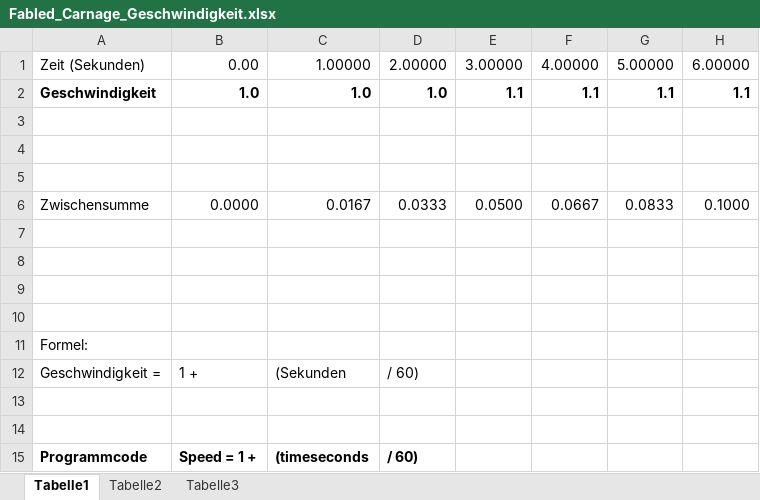
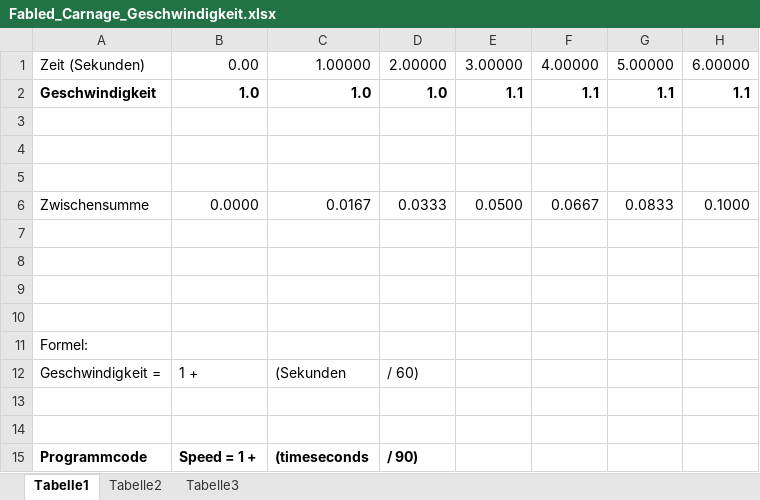
Before and after one commit to Descus/Fabeled-Carnage, an Excel workbook: Documents/Fabled_Carnage_Geschwindigkeit.xlsx, sheet Tabelle1, drawn as a sheet; only a part is shown; values as stored, in another font and other column widths than the file's, no borders; the diff names each change by its address in the sheet, - before the commit and + after, or states it on an @@ line.

```diff
--- a/Documents/Fabled_Carnage_Geschwindigkeit.xlsx (sheet Tabelle1)
+++ b/Documents/Fabled_Carnage_Geschwindigkeit.xlsx (sheet Tabelle1)
-D15: / 60)
+D15: / 90)
```
Also changed, not shown: 18 other files.
